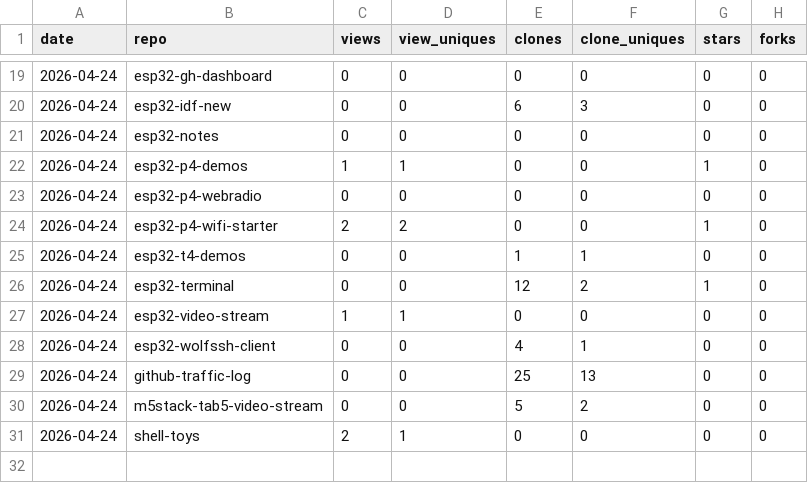
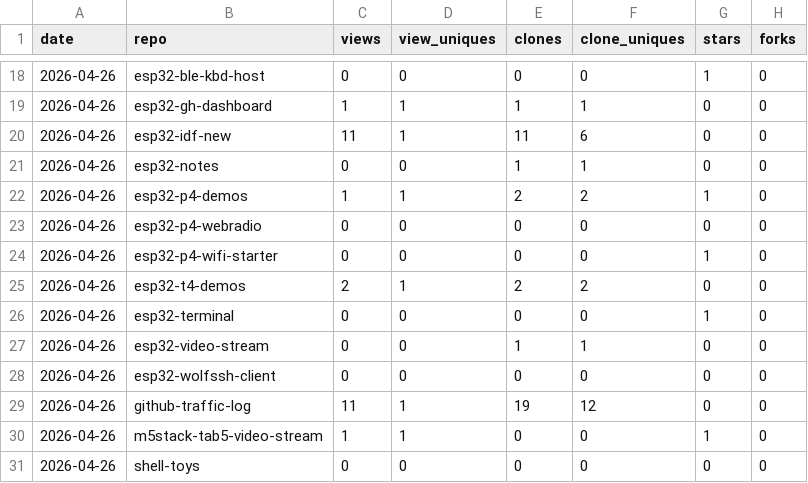
Before and after one commit to dmatking/github-traffic-log, a CSV file: latest.csv, drawn as a sheet; only a part is shown, gaps mark what is left out; the diff covers the shown part only.

```diff
--- a/latest.csv
+++ b/latest.csv
@@ -19,13 +18,14 @@ date,repo,views,view_uniques,clones,clone_uniques,stars,forks
-2026-04-24,esp32-gh-dashboard,0,0,0,0,0,0
-2026-04-24,esp32-idf-new,0,0,6,3,0,0
-2026-04-24,esp32-notes,0,0,0,0,0,0
-2026-04-24,esp32-p4-demos,1,1,0,0,1,0
-2026-04-24,esp32-p4-webradio,0,0,0,0,0,0
-2026-04-24,esp32-p4-wifi-starter,2,2,0,0,1,0
-2026-04-24,esp32-t4-demos,0,0,1,1,0,0
-2026-04-24,esp32-terminal,0,0,12,2,1,0
-2026-04-24,esp32-video-stream,1,1,0,0,0,0
-2026-04-24,esp32-wolfssh-client,0,0,4,1,0,0
-2026-04-24,github-traffic-log,0,0,25,13,0,0
-2026-04-24,m5stack-tab5-video-stream,0,0,5,2,0,0
-2026-04-24,shell-toys,2,1,0,0,0,0
+2026-04-26,esp32-ble-kbd-host,0,0,0,0,1,0
+2026-04-26,esp32-gh-dashboard,1,1,1,1,0,0
+2026-04-26,esp32-idf-new,11,1,11,6,0,0
+2026-04-26,esp32-notes,0,0,1,1,0,0
+2026-04-26,esp32-p4-demos,1,1,2,2,1,0
+2026-04-26,esp32-p4-webradio,0,0,0,0,0,0
+2026-04-26,esp32-p4-wifi-starter,0,0,0,0,1,0
+2026-04-26,esp32-t4-demos,2,1,2,2,0,0
+2026-04-26,esp32-terminal,0,0,0,0,1,0
+2026-04-26,esp32-video-stream,0,0,1,1,0,0
+2026-04-26,esp32-wolfssh-client,0,0,0,0,0,0
+2026-04-26,github-traffic-log,11,1,19,12,0,0
+2026-04-26,m5stack-tab5-video-stream,1,1,0,0,1,0
+2026-04-26,shell-toys,0,0,0,0,0,0
```
Also changed, not shown: 3 added rows, 4 removed rows and 34 edited cells elsewhere in this file, totals.csv, traffic.csv.
